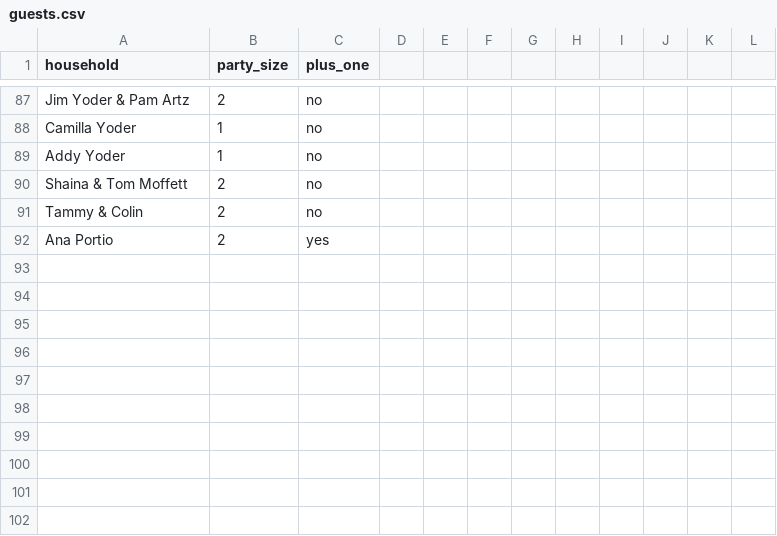
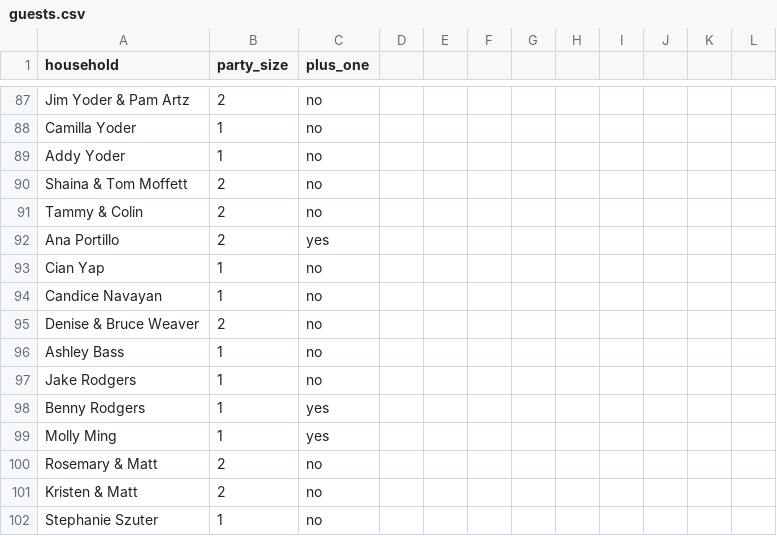
Before and after one commit to alexanderpg96/the-ryan-wedding, a CSV file: guests.csv, drawn as a sheet; only a part is shown, gaps mark what is left out.

```diff
--- a/guests.csv
+++ b/guests.csv
@@ -91,2 +91,12 @@ Shaina & Tom Moffett,2,no
 Tammy & Colin,2,no
-Ana Portio,2,yes
+Ana Portillo,2,yes
+Cian Yap,1,no
+Candice Navayan,1,no
+Denise & Bruce Weaver,2,no
+Ashley Bass,1,no
+Jake Rodgers,1,no
+Benny Rodgers,1,yes
+Molly Ming,1,yes
+Rosemary & Matt,2,no
+Kristen & Matt,2,no
+Stephanie Szuter,1,no
```
Also changed, not shown: 49 other files.
